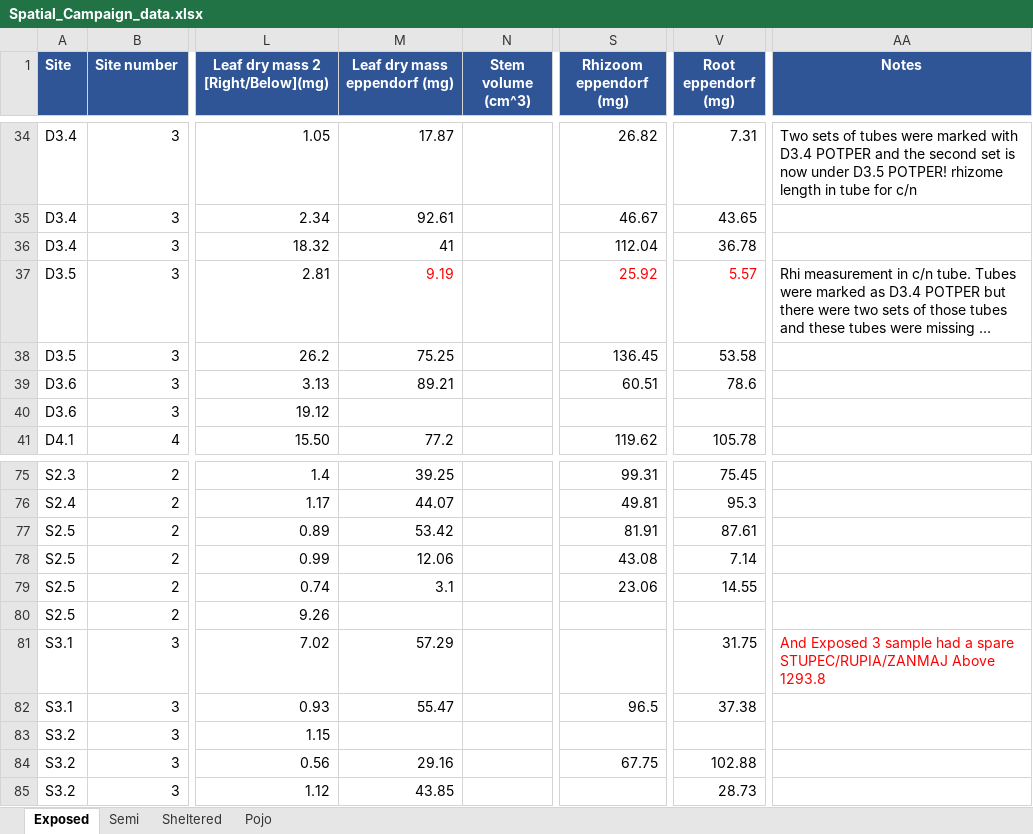
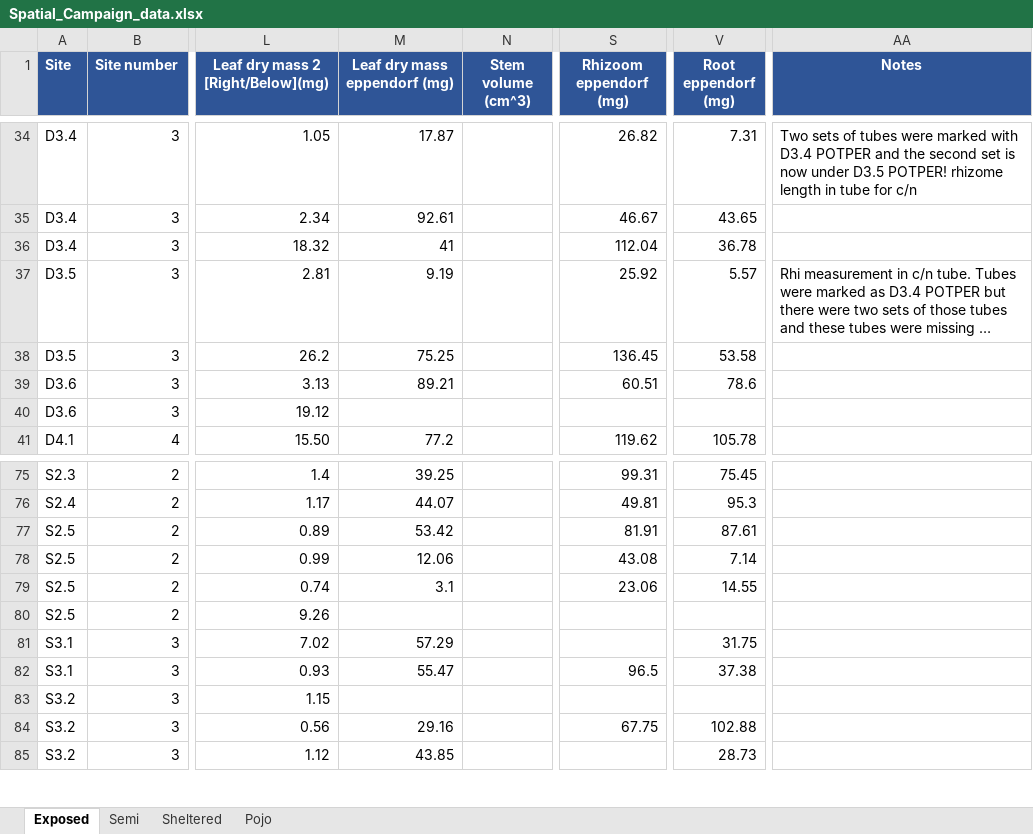
Before and after one commit to roellammerant/SpatialCampaign23_ITV, an Excel workbook: DATA/Spatial_Campaign_data.xlsx, sheet Exposed, drawn as a sheet; only a part is shown, gaps mark what is left out; long unchanged cells end in …; values as stored, in another font and other column widths than the file's, no borders; the diff names each change by its address in the sheet, - before the commit and + after, or states it on an @@ line.

```diff
--- a/DATA/Spatial_Campaign_data.xlsx (sheet Exposed)
+++ b/DATA/Spatial_Campaign_data.xlsx (sheet Exposed)
-M37 text colour: #FF0000
+M37 text colour: black
-S37 text colour: #FF0000
+S37 text colour: black
-V37 text colour: #FF0000
+V37 text colour: black
-AA81 (Notes): And Exposed 3 sample had a spare STUPEC/RUPIA/ZANMAJ Above 1293.8
+AA81 (Notes): (empty)
```
Also changed, not shown: sheet Semi, DATA/C-N.xlsx, 48 other files.
